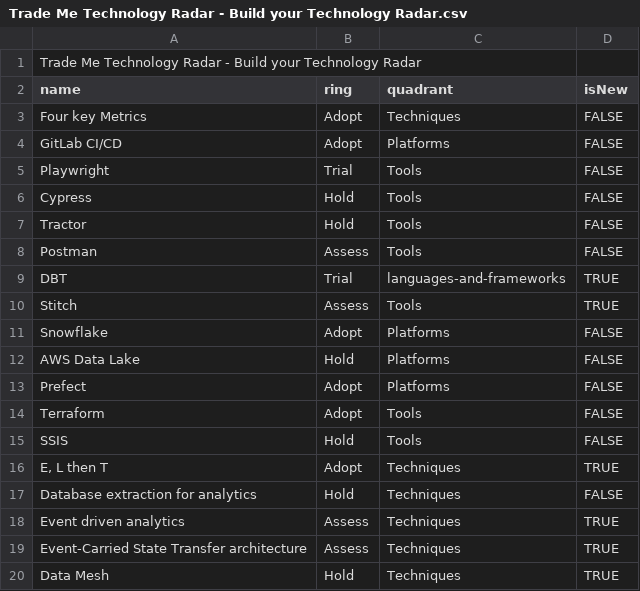
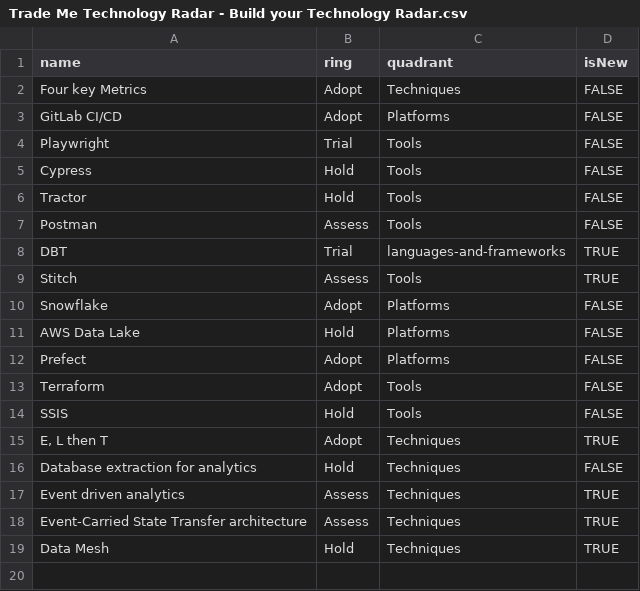
Before and after one commit to wizact/techradar, a CSV file: Trade Me Technology Radar - Build your Technology Radar.csv, drawn as a sheet.

Commit message:
Update Trade Me Technology Radar - Build your Technology Radar.csv

```diff
--- a/Trade Me Technology Radar - Build your Technology Radar.csv
+++ b/Trade Me Technology Radar - Build your Technology Radar.csv
@@ -1,2 +1 @@
-Trade Me Technology Radar - Build your Technology Radar
 name,ring,quadrant,isNew
```
